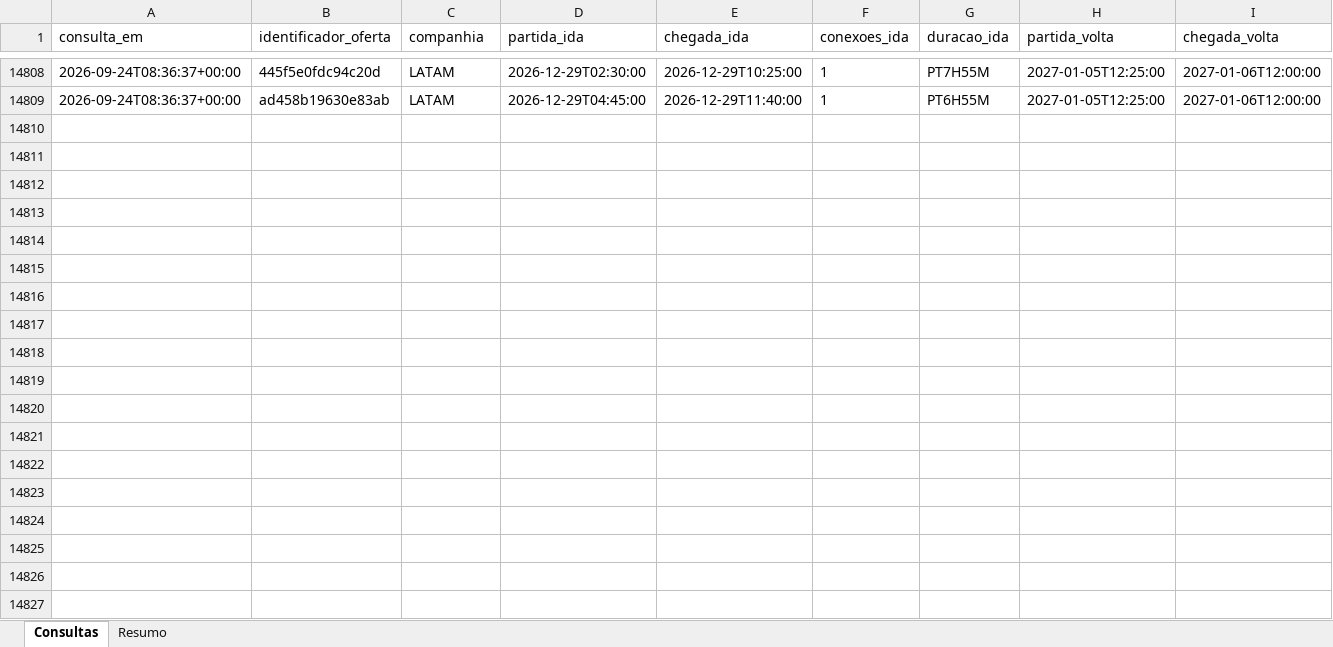
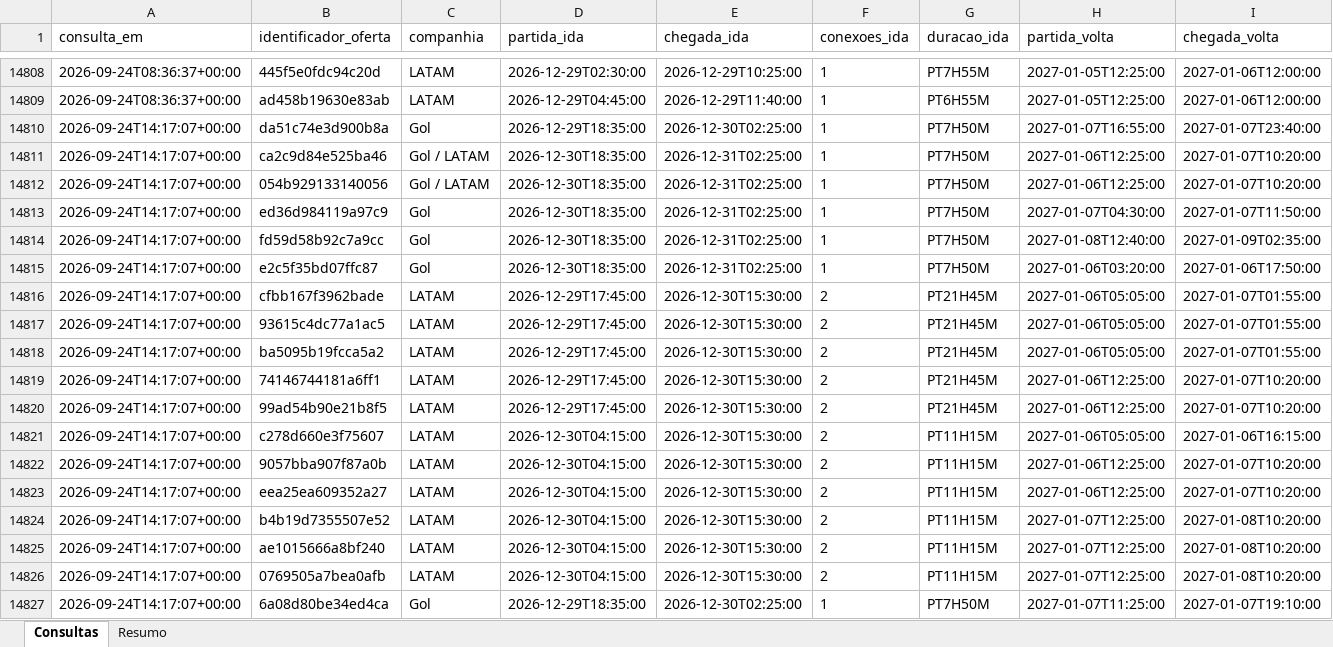
Before and after one commit to asouzaa/monitora-voos, an Excel workbook: docs/monitoramento_natal.xlsx, sheet Consultas, drawn as a sheet; only a part is shown, gaps mark what is left out; values as stored, in another font and other column widths than the file's, no borders; rows hold the shown columns only; the diff covers the shown part only; the diff names each change by its address in the sheet, - before the commit and + after, or states it on an @@ line.

```diff
--- a/docs/monitoramento_natal.xlsx (sheet Consultas)
+++ b/docs/monitoramento_natal.xlsx (sheet Consultas)
+row 14810: 2026-09-24T14:17:07+00:00 | da51c74e3d900b8a | Gol | 2026-12-29T18:35:00 | 2026-12-30T02:25:00 | 1 | PT7H50M | 2027-01-07T16:55:00 | 2027-01-07T23:40:00
+row 14811: 2026-09-24T14:17:07+00:00 | ca2c9d84e525ba46 | Gol / LATAM | 2026-12-30T18:35:00 | 2026-12-31T02:25:00 | 1 | PT7H50M | 2027-01-06T12:25:00 | 2027-01-07T10:20:00
+row 14812: 2026-09-24T14:17:07+00:00 | 054b929133140056 | Gol / LATAM | 2026-12-30T18:35:00 | 2026-12-31T02:25:00 | 1 | PT7H50M | 2027-01-06T12:25:00 | 2027-01-07T10:20:00
+row 14813: 2026-09-24T14:17:07+00:00 | ed36d984119a97c9 | Gol | 2026-12-30T18:35:00 | 2026-12-31T02:25:00 | 1 | PT7H50M | 2027-01-07T04:30:00 | 2027-01-07T11:50:00
+row 14814: 2026-09-24T14:17:07+00:00 | fd59d58b92c7a9cc | Gol | 2026-12-30T18:35:00 | 2026-12-31T02:25:00 | 1 | PT7H50M | 2027-01-08T12:40:00 | 2027-01-09T02:35:00
+row 14815: 2026-09-24T14:17:07+00:00 | e2c5f35bd07ffc87 | Gol | 2026-12-30T18:35:00 | 2026-12-31T02:25:00 | 1 | PT7H50M | 2027-01-06T03:20:00 | 2027-01-06T17:50:00
+row 14816: 2026-09-24T14:17:07+00:00 | cfbb167f3962bade | LATAM | 2026-12-29T17:45:00 | 2026-12-30T15:30:00 | 2 | PT21H45M | 2027-01-06T05:05:00 | 2027-01-07T01:55:00
+row 14817: 2026-09-24T14:17:07+00:00 | 93615c4dc77a1ac5 | LATAM | 2026-12-29T17:45:00 | 2026-12-30T15:30:00 | 2 | PT21H45M | 2027-01-06T05:05:00 | 2027-01-07T01:55:00
+row 14818: 2026-09-24T14:17:07+00:00 | ba5095b19fcca5a2 | LATAM | 2026-12-29T17:45:00 | 2026-12-30T15:30:00 | 2 | PT21H45M | 2027-01-06T05:05:00 | 2027-01-07T01:55:00
+row 14819: 2026-09-24T14:17:07+00:00 | 74146744181a6ff1 | LATAM | 2026-12-29T17:45:00 | 2026-12-30T15:30:00 | 2 | PT21H45M | 2027-01-06T12:25:00 | 2027-01-07T10:20:00
+row 14820: 2026-09-24T14:17:07+00:00 | 99ad54b90e21b8f5 | LATAM | 2026-12-29T17:45:00 | 2026-12-30T15:30:00 | 2 | PT21H45M | 2027-01-06T12:25:00 | 2027-01-07T10:20:00
+row 14821: 2026-09-24T14:17:07+00:00 | c278d660e3f75607 | LATAM | 2026-12-30T04:15:00 | 2026-12-30T15:30:00 | 2 | PT11H15M | 2027-01-06T05:05:00 | 2027-01-06T16:15:00
+row 14822: 2026-09-24T14:17:07+00:00 | 9057bba907f87a0b | LATAM | 2026-12-30T04:15:00 | 2026-12-30T15:30:00 | 2 | PT11H15M | 2027-01-06T12:25:00 | 2027-01-07T10:20:00
+row 14823: 2026-09-24T14:17:07+00:00 | eea25ea609352a27 | LATAM | 2026-12-30T04:15:00 | 2026-12-30T15:30:00 | 2 | PT11H15M | 2027-01-06T12:25:00 | 2027-01-07T10:20:00
+row 14824: 2026-09-24T14:17:07+00:00 | b4b19d7355507e52 | LATAM | 2026-12-30T04:15:00 | 2026-12-30T15:30:00 | 2 | PT11H15M | 2027-01-07T12:25:00 | 2027-01-08T10:20:00
+row 14825: 2026-09-24T14:17:07+00:00 | ae1015666a8bf240 | LATAM | 2026-12-30T04:15:00 | 2026-12-30T15:30:00 | 2 | PT11H15M | 2027-01-07T12:25:00 | 2027-01-08T10:20:00
+row 14826: 2026-09-24T14:17:07+00:00 | 0769505a7bea0afb | LATAM | 2026-12-30T04:15:00 | 2026-12-30T15:30:00 | 2 | PT11H15M | 2027-01-07T12:25:00 | 2027-01-08T10:20:00
+row 14827: 2026-09-24T14:17:07+00:00 | 6a08d80be34ed4ca | Gol | 2026-12-29T18:35:00 | 2026-12-30T02:25:00 | 1 | PT7H50M | 2027-01-07T11:25:00 | 2027-01-07T19:10:00
```
Also changed, not shown: 102 added rows elsewhere in this sheet, sheet Resumo, docs/monitoramento_joao_pessoa.xlsx, 10 other files.
